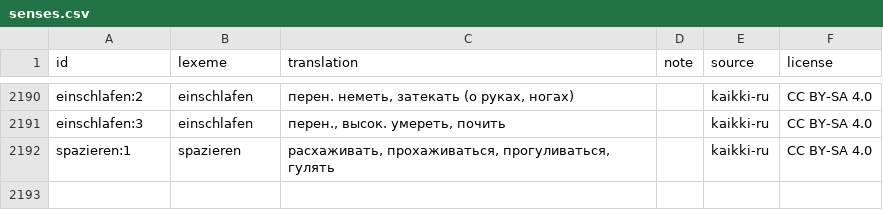
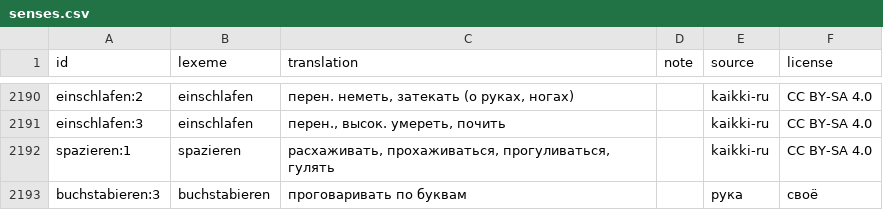
Before and after one commit to Vladimir-cpp/cards-app-data, a CSV file: decks/data/senses.csv, drawn as a sheet; only a part is shown, gaps mark what is left out.

```diff
--- a/decks/data/senses.csv
+++ b/decks/data/senses.csv
@@ -2195 +2195,2 @@ einschlafen:3,einschlafen,"перен., высок. умереть, почить
 spazieren:1,spazieren,"расхаживать, прохаживаться, прогуливаться, гулять",,kaikki-ru,CC BY-SA 4.0
+buchstabieren:3,buchstabieren,проговаривать по буквам,,рука,своё
```
Also changed, not shown: decks/data/de_verbs.csv, 2 other files.
